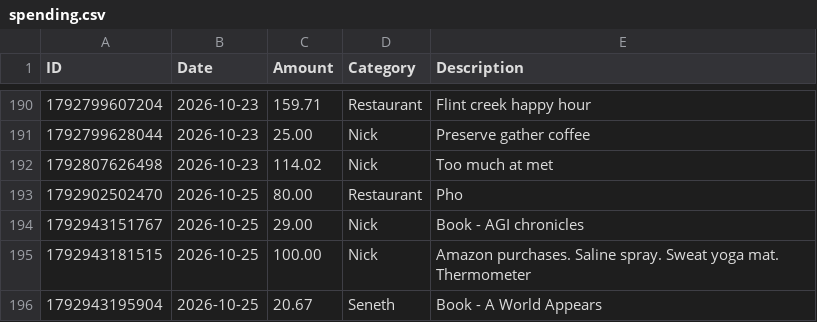
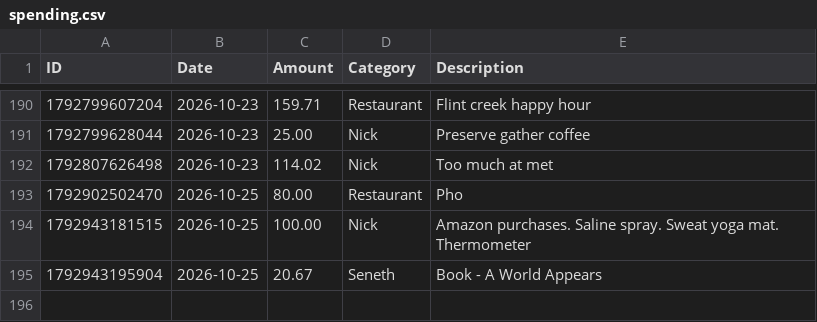
Before and after one commit to swaterman19/budget_app, a CSV file: data/spending.csv, drawn as a sheet; only a part is shown, gaps mark what is left out; the diff names each change by its address in the sheet, - before the commit and + after, or states it on an @@ line.

Commit message:
Delete expense 1792943151767

```diff
--- a/data/spending.csv
+++ b/data/spending.csv
-row 194: 1792943151767 | 2026-10-25 | 29.00 | Nick | Book - AGI chronicles
```
